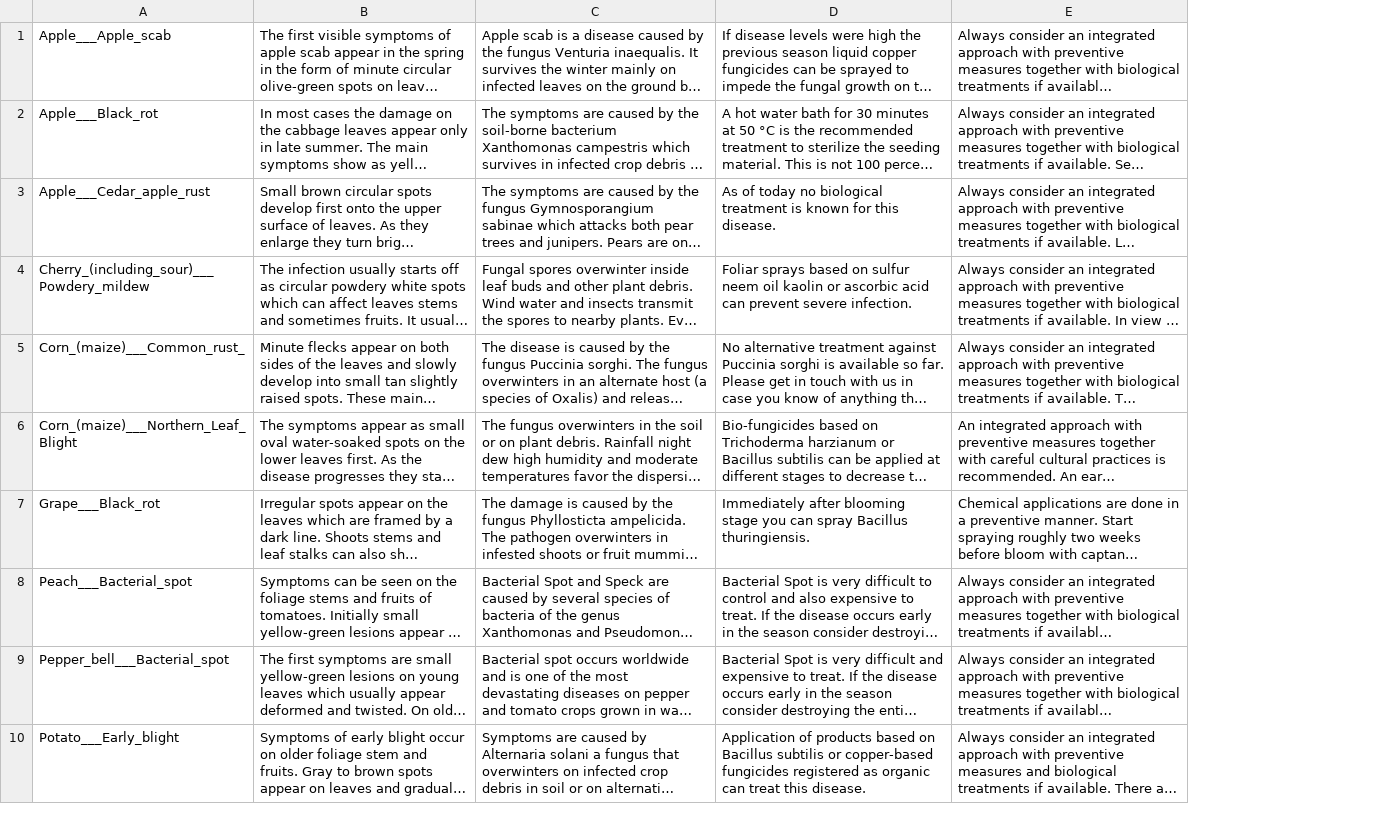
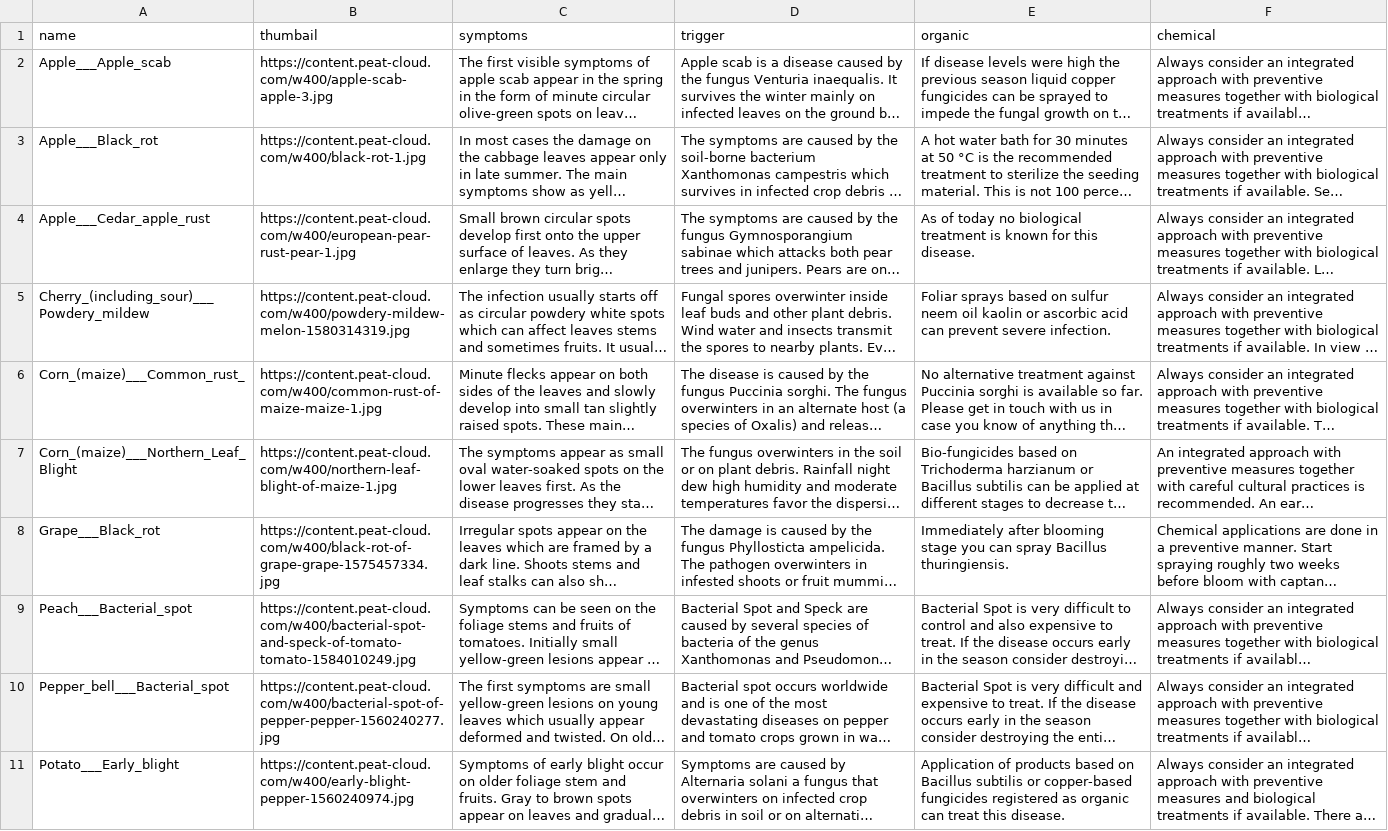
Before and after one commit to FASAL-MITRA-SIH-22/Fasal-Mitra, a CSV file: web-scraping/out.csv, drawn as a sheet; only a part is shown; long unchanged cells end in …; addresses are those after the commit; the diff names each change by its address in the sheet, - before the commit and + after, or states it on an @@ line.

```diff
--- a/web-scraping/out.csv
+++ b/web-scraping/out.csv
+column B, rows 2-11: https://content.peat-cloud.com/w400/apple-scab-apple-3.jpg | https://content.peat-cloud.com/w400/black-rot-1.jpg | https://content.peat-cloud.com/w400/european-pear-rust-pear-1.jpg | https://content.peat-cloud.com/w400/powdery-mildew-melon-1580314319.jpg | https://content.peat-cloud.com/w400/common-rust-of-maize-maize-1.jpg | https://content.peat-cloud.com/w400/northern-leaf-blight-of-maize-1.jpg | https://content.peat-cloud.com/w400/black-rot-of-grape-grape-1575457334.jpg | https://content.peat-cloud.com/w400/bacterial-spot-and-speck-of-tomato-tomato-1584010249.jpg | https://content.peat-cloud.com/w400/bacterial-spot-of-pepper-pepper-1560240277.jpg | https://content.peat-cloud.com/w400/early-blight-pepper-1560240974.jpg
+row 1: name | thumbail | symptoms | trigger | organic | chemical
```
Also changed, not shown: web-scraping/plantData.csv, 1 other file.
